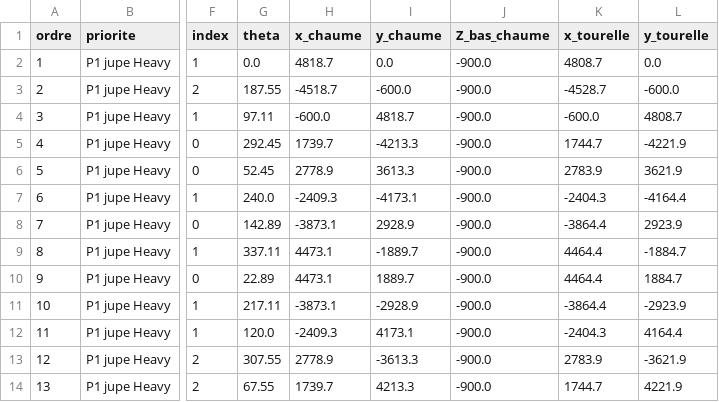
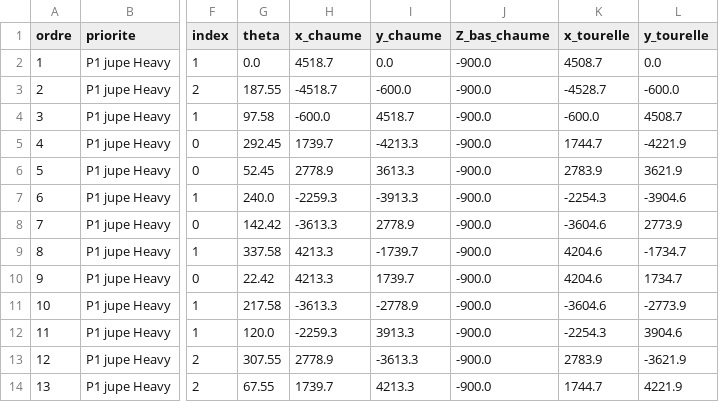
Before and after one commit to ced199080/ARK, a CSV file: donnees/05_matrice_tourelles.csv, drawn as a sheet; only a part is shown, gaps mark what is left out; the diff covers the shown part only; the diff names each change by its address in the sheet, - before the commit and + after, or states it on an @@ line.

```diff
--- a/donnees/05_matrice_tourelles.csv
+++ b/donnees/05_matrice_tourelles.csv
-H2 (x_chaume): 4818.7
+H2 (x_chaume): 4518.7
-K2 (x_tourelle): 4808.7
+K2 (x_tourelle): 4508.7
-G4 (theta): 97.11
+G4 (theta): 97.58
-I4 (y_chaume): 4818.7
+I4 (y_chaume): 4518.7
-L4 (y_tourelle): 4808.7
+L4 (y_tourelle): 4508.7
-H7 (x_chaume): -2409.3
+H7 (x_chaume): -2259.3
-I7 (y_chaume): -4173.1
+I7 (y_chaume): -3913.3
-K7 (x_tourelle): -2404.3
+K7 (x_tourelle): -2254.3
-L7 (y_tourelle): -4164.4
+L7 (y_tourelle): -3904.6
-G8 (theta): 142.89
+G8 (theta): 142.42
-H8 (x_chaume): -3873.1
+H8 (x_chaume): -3613.3
-I8 (y_chaume): 2928.9
+I8 (y_chaume): 2778.9
-K8 (x_tourelle): -3864.4
+K8 (x_tourelle): -3604.6
-L8 (y_tourelle): 2923.9
+L8 (y_tourelle): 2773.9
-G9 (theta): 337.11
+G9 (theta): 337.58
-H9:H10 (x_chaume): 4473.1
+H9:H10 (x_chaume): 4213.3
-I9 (y_chaume): -1889.7
+I9 (y_chaume): -1739.7
-K9:K10 (x_tourelle): 4464.4
+K9:K10 (x_tourelle): 4204.6
-L9 (y_tourelle): -1884.7
+L9 (y_tourelle): -1734.7
-G10 (theta): 22.89
+G10 (theta): 22.42
-I10 (y_chaume): 1889.7
+I10 (y_chaume): 1739.7
-L10 (y_tourelle): 1884.7
+L10 (y_tourelle): 1734.7
-G11 (theta): 217.11
+G11 (theta): 217.58
-H11 (x_chaume): -3873.1
+H11 (x_chaume): -3613.3
-I11 (y_chaume): -2928.9
+I11 (y_chaume): -2778.9
-K11 (x_tourelle): -3864.4
+K11 (x_tourelle): -3604.6
-L11 (y_tourelle): -2923.9
+L11 (y_tourelle): -2773.9
-H12 (x_chaume): -2409.3
+H12 (x_chaume): -2259.3
-I12 (y_chaume): 4173.1
+I12 (y_chaume): 3913.3
-K12 (x_tourelle): -2404.3
+K12 (x_tourelle): -2254.3
-L12 (y_tourelle): 4164.4
+L12 (y_tourelle): 3904.6
```
Also changed, not shown: 39 edited cells elsewhere in this file, donnees/02_pod_central.csv, donnees/03_rive_colonnade_pente_overhang2.csv, 37 other files.
